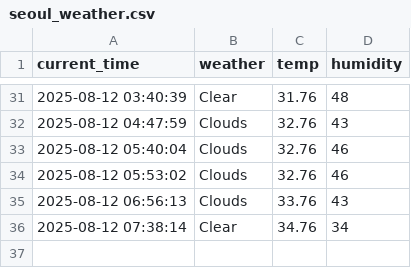
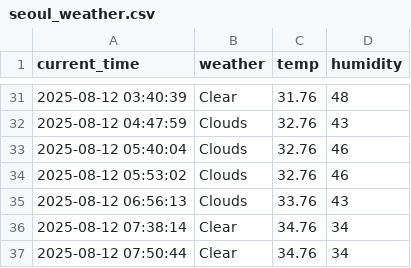
Before and after one commit to taewon522/weather, a CSV file: seoul_weather.csv, drawn as a sheet; only a part is shown, gaps mark what is left out.

```diff
--- a/seoul_weather.csv
+++ b/seoul_weather.csv
@@ -36 +36,2 @@ current_time,weather,temp,humidity
 2025-08-12 07:38:14,Clear,34.76,34
+2025-08-12 07:50:44,Clear,34.76,34
```
